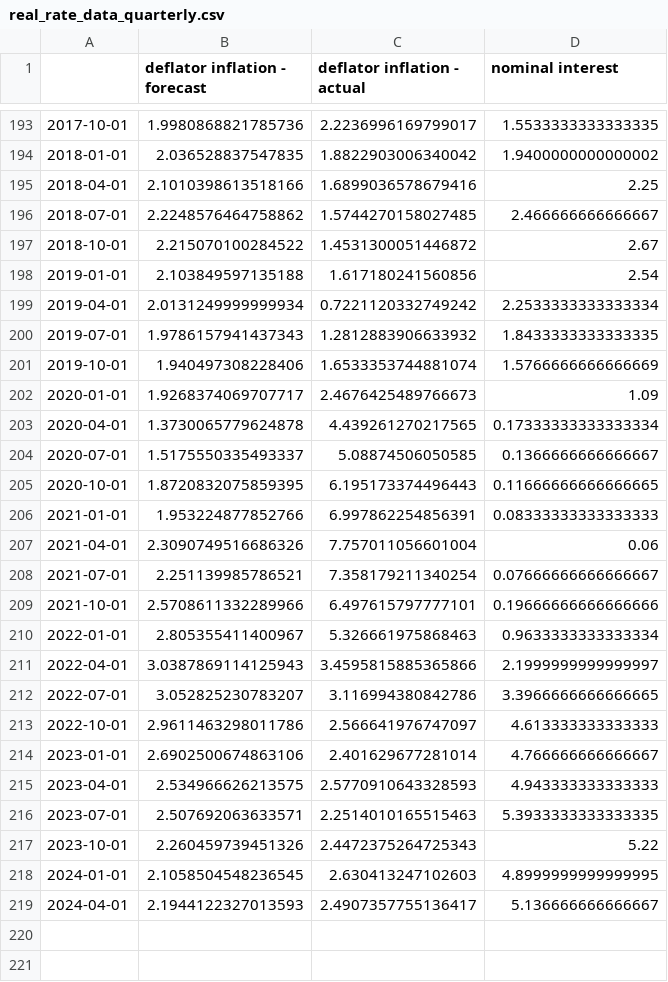
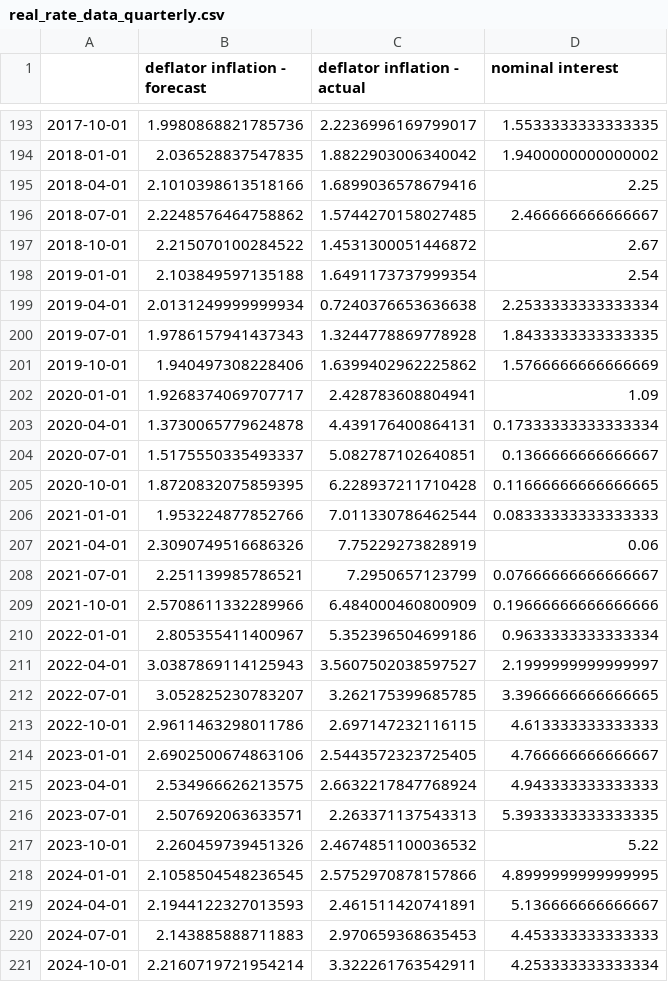
Before and after one commit to letsgoexploring/economic-data, a CSV file: inflation-forecasts-and-interest-rates/csv/real_rate_data_quarterly.csv, drawn as a sheet; only a part is shown, gaps mark what is left out.

```diff
--- a/inflation-forecasts-and-interest-rates/csv/real_rate_data_quarterly.csv
+++ b/inflation-forecasts-and-interest-rates/csv/real_rate_data_quarterly.csv
@@ -197,23 +197,25 @@
 2018-10-01,2.215070100284522,1.4531300051446872,2.67
-2019-01-01,2.103849597135188,1.617180241560856,2.54
-2019-04-01,2.0131249999999934,0.7221120332749242,2.2533333333333334
-2019-07-01,1.9786157941437343,1.2812883906633932,1.8433333333333335
-2019-10-01,1.940497308228406,1.6533353744881074,1.5766666666666669
-2020-01-01,1.9268374069707717,2.4676425489766673,1.09
-2020-04-01,1.3730065779624878,4.439261270217565,0.17333333333333334
-2020-07-01,1.5175550335493337,5.08874506050585,0.1366666666666667
-2020-10-01,1.8720832075859395,6.195173374496443,0.11666666666666665
-2021-01-01,1.953224877852766,6.997862254856391,0.08333333333333333
-2021-04-01,2.3090749516686326,7.757011056601004,0.06
-2021-07-01,2.251139985786521,7.358179211340254,0.07666666666666667
-2021-10-01,2.5708611332289966,6.497615797777101,0.19666666666666666
-2022-01-01,2.805355411400967,5.326661975868463,0.9633333333333334
-2022-04-01,3.0387869114125943,3.4595815885365866,2.1999999999999997
-2022-07-01,3.052825230783207,3.116994380842786,3.3966666666666665
-2022-10-01,2.9611463298011786,2.566641976747097,4.613333333333333
-2023-01-01,2.6902500674863106,2.401629677281014,4.766666666666667
-2023-04-01,2.534966626213575,2.5770910643328593,4.943333333333333
-2023-07-01,2.507692063633571,2.2514010165515463,5.3933333333333335
-2023-10-01,2.260459739451326,2.4472375264725343,5.22
-2024-01-01,2.1058504548236545,2.630413247102603,4.8999999999999995
-2024-04-01,2.1944122327013593,2.4907357755136417,5.136666666666667
+2019-01-01,2.103849597135188,1.6491173737999354,2.54
+2019-04-01,2.0131249999999934,0.7240376653636638,2.2533333333333334
+2019-07-01,1.9786157941437343,1.3244778869778928,1.8433333333333335
+2019-10-01,1.940497308228406,1.6399402962225862,1.5766666666666669
+2020-01-01,1.9268374069707717,2.428783608804941,1.09
+2020-04-01,1.3730065779624878,4.439176400864131,0.17333333333333334
+2020-07-01,1.5175550335493337,5.082787102640851,0.1366666666666667
+2020-10-01,1.8720832075859395,6.228937211710428,0.11666666666666665
+2021-01-01,1.953224877852766,7.011330786462544,0.08333333333333333
+2021-04-01,2.3090749516686326,7.75229273828919,0.06
+2021-07-01,2.251139985786521,7.2950657123799,0.07666666666666667
+2021-10-01,2.5708611332289966,6.484000460800909,0.19666666666666666
+2022-01-01,2.805355411400967,5.352396504699186,0.9633333333333334
+2022-04-01,3.0387869114125943,3.5607502038597527,2.1999999999999997
+2022-07-01,3.052825230783207,3.262175399685785,3.3966666666666665
+2022-10-01,2.9611463298011786,2.697147232116115,4.613333333333333
+2023-01-01,2.6902500674863106,2.5443572323725405,4.766666666666667
+2023-04-01,2.534966626213575,2.6632217847768924,4.943333333333333
+2023-07-01,2.507692063633571,2.263371137543313,5.3933333333333335
+2023-10-01,2.260459739451326,2.4674851100036532,5.22
+2024-01-01,2.1058504548236545,2.5752970878157866,4.8999999999999995
+2024-04-01,2.1944122327013593,2.461511420741891,5.136666666666667
+2024-07-01,2.143885888711883,2.970659368635453,4.453333333333333
+2024-10-01,2.2160719721954214,3.322261763542911,4.253333333333334
```
Also changed, not shown: business-cycle-data/csv/business_cycle_data_actual_trend.csv, business-cycle-data/csv/business_cycle_data_actual_trend_cycle.csv, 28 other files.
